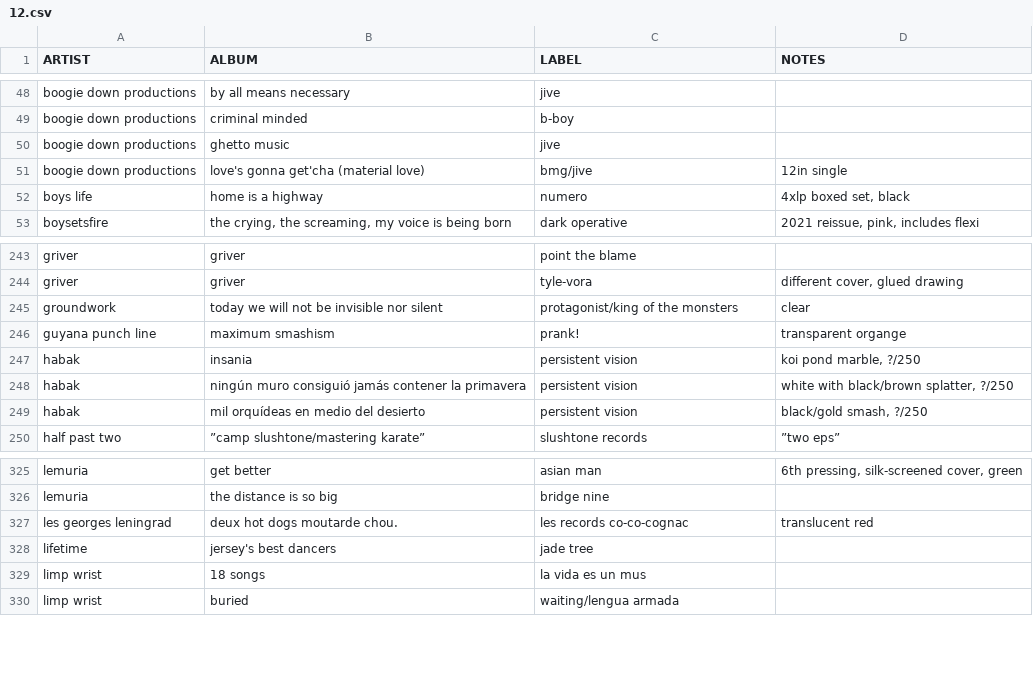
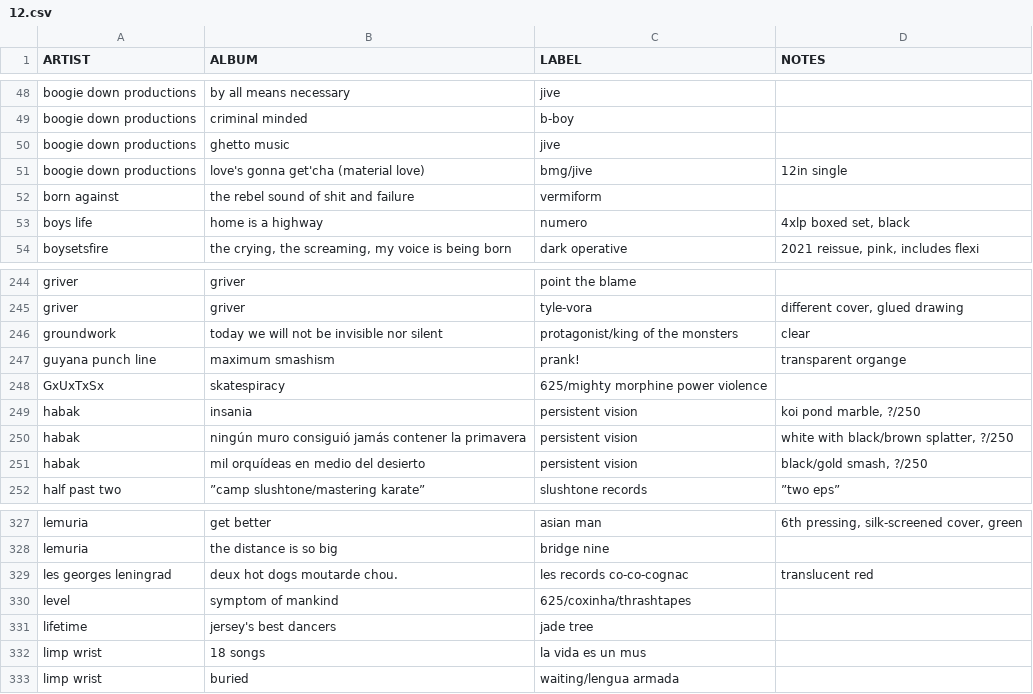
Before and after one commit to okjjj/tradelist, a CSV file: 12.csv, drawn as a sheet; only a part is shown, gaps mark what is left out.

Commit message:
crawling back again

```diff
--- a/12.csv
+++ b/12.csv
@@ -51,2 +51,3 @@ boogie down productions,ghetto music,"jive",""
 boogie down productions,"love's gonna get'cha (material love)","bmg/jive","12in single"
+born against,the rebel sound of shit and failure,vermiform,""
 boys life,home is a highway,numero,"4xlp boxed set, black"
@@ -246,2 +247,3 @@ groundwork,today we will not be invisible nor silent,"protagonist/king of the mo
 guyana punch line,maximum smashism,prank!,transparent organge
+GxUxTxSx,skatespiracy,"625/mighty morphine power violence",""
 habak,insania,persistent vision,"koi pond marble, ?/250"
@@ -327,2 +329,3 @@ lemuria,the distance is so big,bridge nine,
 les georges leningrad,"deux hot dogs moutarde chou.","les records co-co-cognac",translucent red
+level,symptom of mankind,625/coxinha/thrashtapes,""
 lifetime,"jersey's best dancers",jade tree,""
```
Also changed, not shown: 7.csv, tapes.csv.
